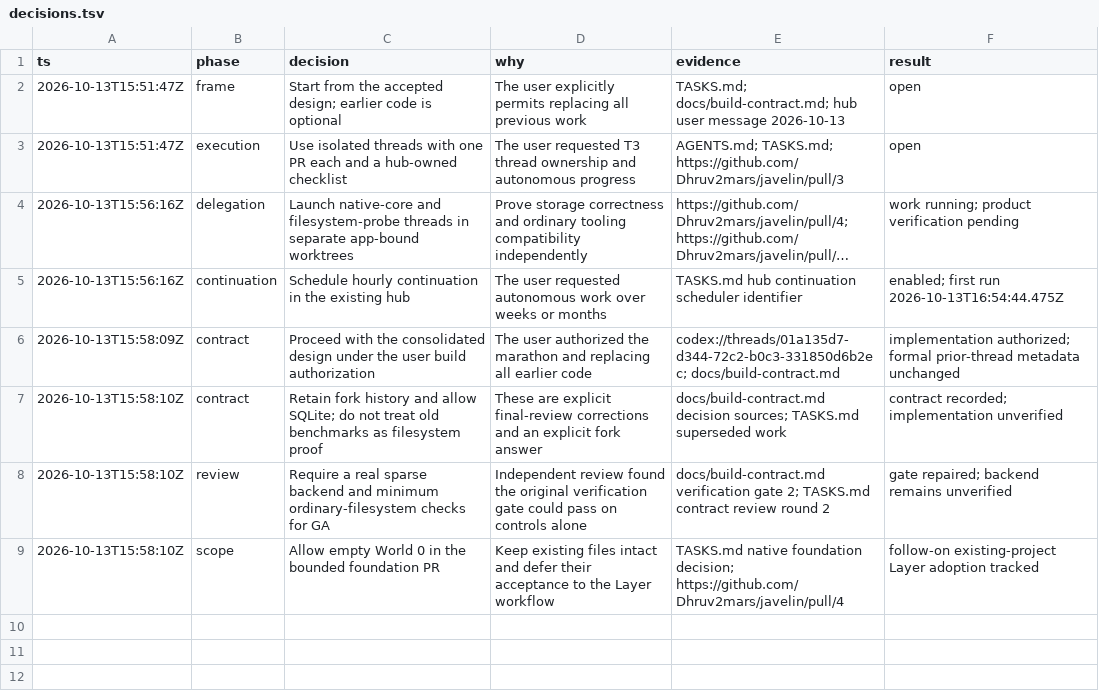
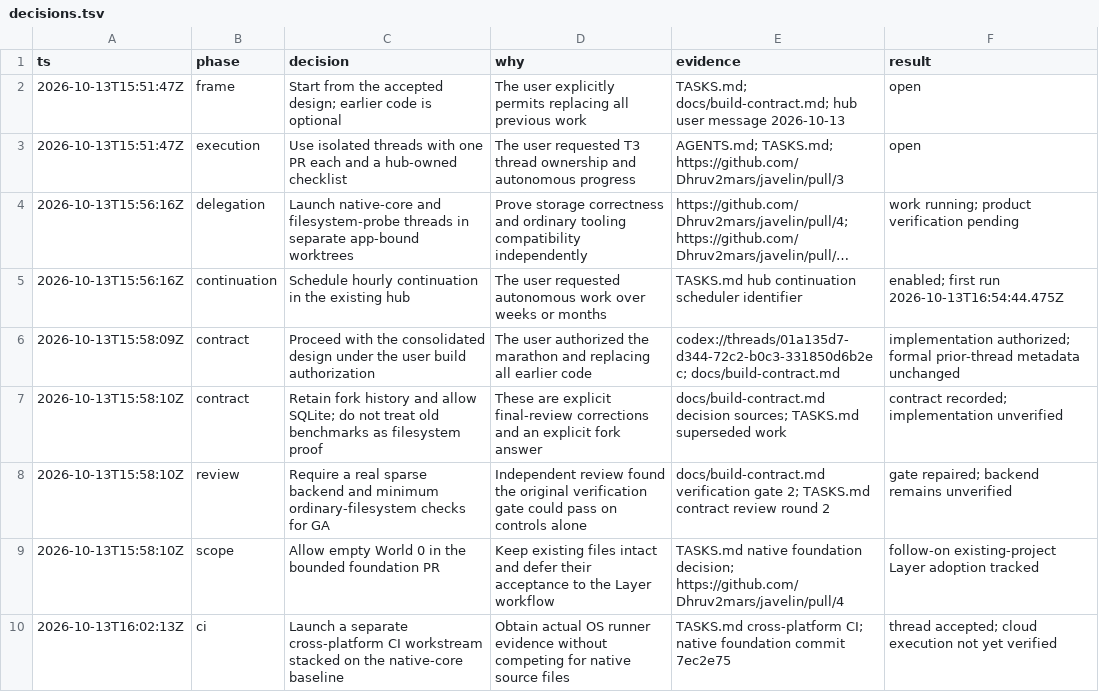
Before and after one commit to Dhruv2mars/javelin, a TSV file: decisions.tsv, drawn as a sheet; long unchanged cells end in ….

Commit message:
chore: commission cross-platform verification workstream

```diff
--- a/decisions.tsv
+++ b/decisions.tsv
@@ -9 +9,2 @@ ts	phase	decision	why	evidence	result
 2026-10-13T15:58:10Z	scope	Allow empty World 0 in the bounded foundation PR	Keep existing files intact and defer their acceptance to the Layer workflow	TASKS.md native foundation decision; https://github.com/Dhruv2mars/javelin/pull/4	follow-on existing-project Layer adoption tracked
+2026-10-13T16:02:13Z	ci	Launch a separate cross-platform CI workstream stacked on the native-core baseline	Obtain actual OS runner evidence without competing for native source files	TASKS.md cross-platform CI; native foundation commit 7ec2e75	thread accepted; cloud execution not yet verified
```
Also changed, not shown: 1 other file.
